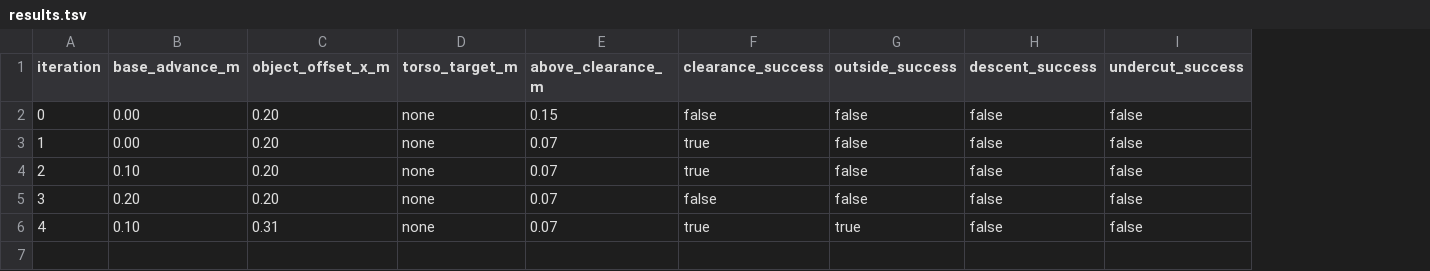
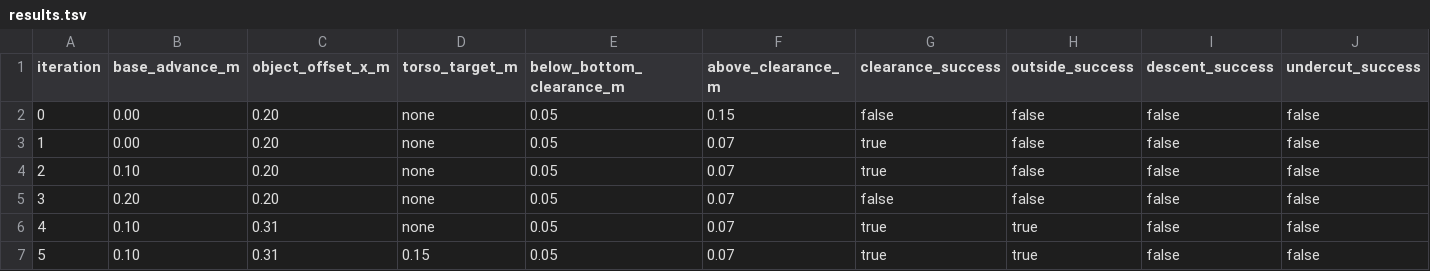
Before and after one commit to wp-a/jciiot-2026-workspace, a TSV file: autoresearch/classic-260729-table-edge-undercut/results.tsv, drawn as a sheet; only a part is shown; rows hold the shown columns only; the diff names each change by its address in the sheet, - before the commit and + after, or states it on an @@ line.

```diff
--- a/autoresearch/classic-260729-table-edge-undercut/results.tsv
+++ b/autoresearch/classic-260729-table-edge-undercut/results.tsv
+column E (below_bottom_clearance_m), rows 2-6: all 0.05
+row 7: 5 | 0.10 | 0.31 | 0.15 | 0.05 | 0.07 | true | true | false | false
```
Also changed, not shown: 3 other files.
